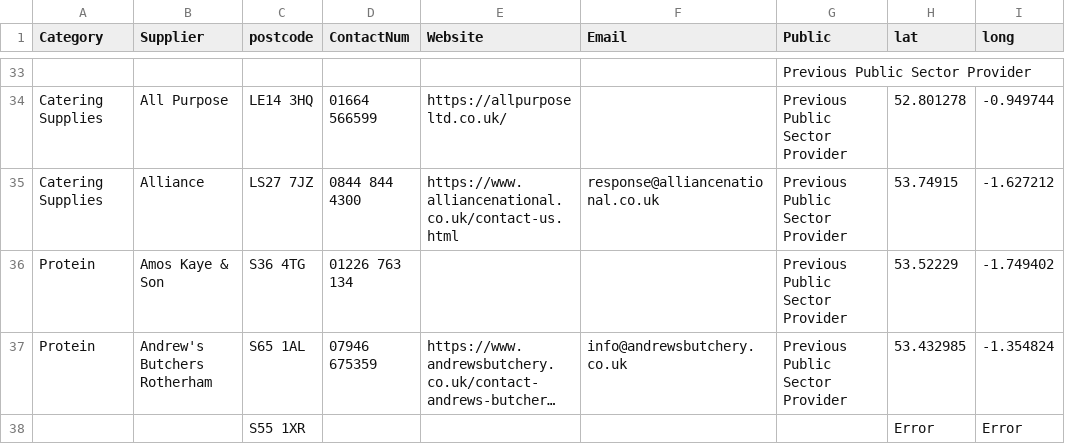
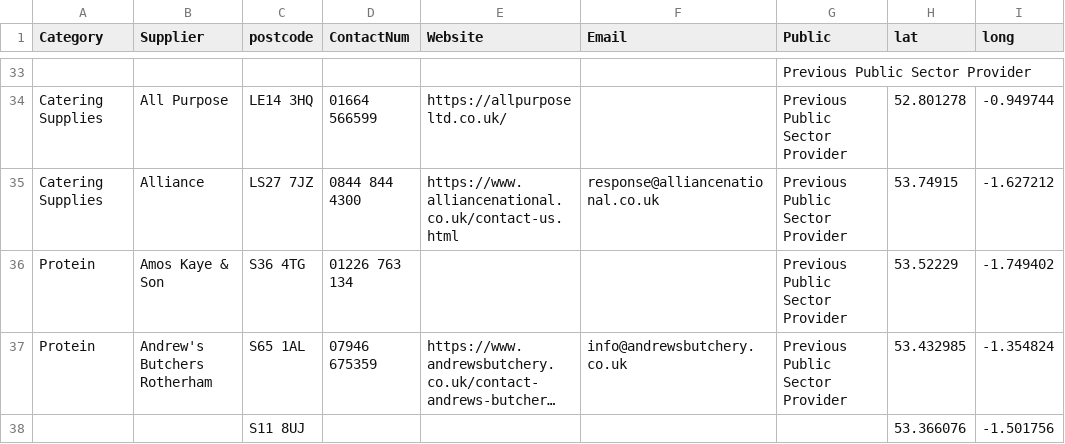
Before and after one commit to NiddCN/FoodSuppliers, a CSV file: Data/FoodSuppliersData.csv, drawn as a sheet; only a part is shown, gaps mark what is left out; long unchanged cells end in …; removed rows and columns are numbered as before the commit, all else as after; the diff names each change by its address in the sheet, - before the commit and + after, or states it on an @@ line.

Commit message:
Automated update of CSV

```diff
--- a/Data/FoodSuppliersData.csv
+++ b/Data/FoodSuppliersData.csv
-row 38:  |  | S55 1XR |  |  |  |  | Error | Error
+row 38:  |  | S11 8UJ |  |  |  |  | 53.366076 | -1.501756
```
